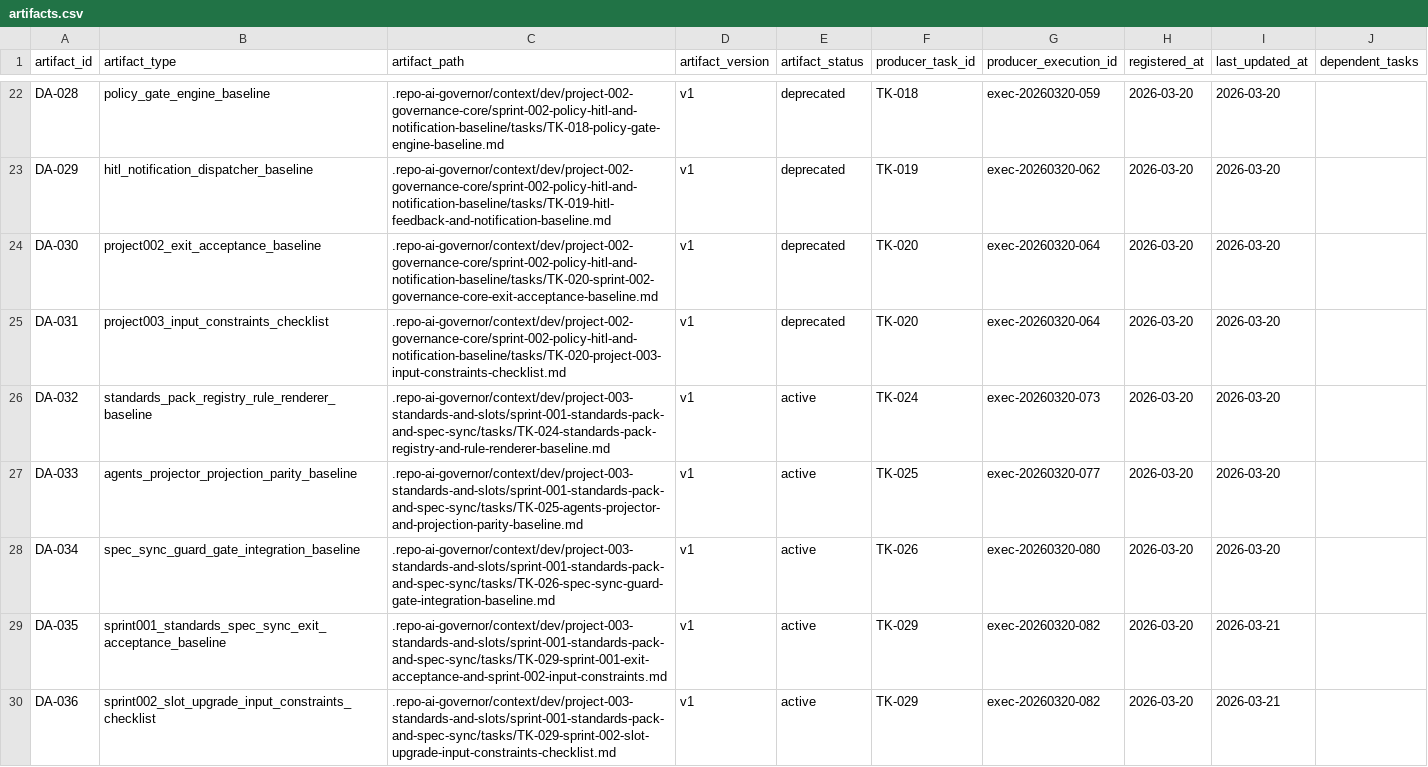
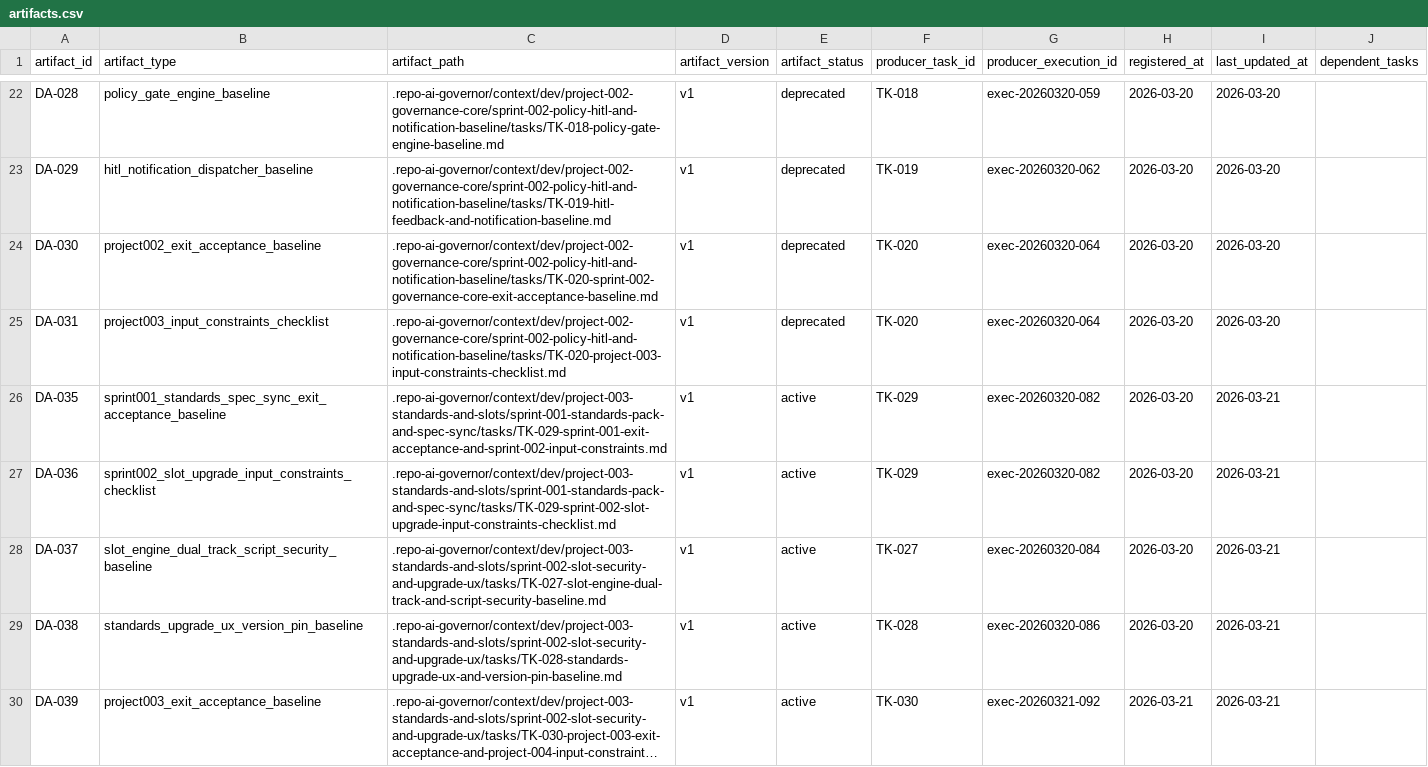
Before and after one commit to JimmyDaddy/repo-ai-governor, a CSV file: .repo-ai-governor/context/artifact-registry/artifacts.csv, drawn as a sheet; only a part is shown, gaps mark what is left out; the shorter side is filled out with more unchanged rows; long unchanged cells end in ….

```diff
--- a/.repo-ai-governor/context/artifact-registry/artifacts.csv
+++ b/.repo-ai-governor/context/artifact-registry/artifacts.csv
@@ -25,5 +25,2 @@ DA-030,project002_exit_acceptance_baseline,.repo-ai-governor/context/dev/project
 DA-031,project003_input_constraints_checklist,.repo-ai-governor/context/dev/project-002-governance-core/sprint-002-policy-hitl-and-notification-baseline/tasks/TK-020-project-003-input-constraints-checklist.md,v1,deprecated,TK-020,exec-20260320-064,2026-03-20,2026-03-20,
-DA-032,standards_pack_registry_rule_renderer_baseline,.repo-ai-governor/context/dev/project-003-standards-and-slots/sprint-001-standards-pack-and-spec-sync/tasks/TK-024-standards-pack-registry-and-rule-renderer-baseline.md,v1,active,TK-024,exec-20260320-073,2026-03-20,2026-03-20,
-DA-033,agents_projector_projection_parity_baseline,.repo-ai-governor/context/dev/project-003-standards-and-slots/sprint-001-standards-pack-and-spec-sync/tasks/TK-025-agents-projector-and-projection-parity-baseline.md,v1,active,TK-025,exec-20260320-077,2026-03-20,2026-03-20,
-DA-034,spec_sync_guard_gate_integration_baseline,.repo-ai-governor/context/dev/project-003-standards-and-slots/sprint-001-standards-pack-and-spec-sync/tasks/TK-026-spec-sync-guard-gate-integration-baseline.md,v1,active,TK-026,exec-20260320-080,2026-03-20,2026-03-20,
 DA-035,sprint001_standards_spec_sync_exit_acceptance_baseline,.repo-ai-governor/context/dev/project-003-standards-and-slots/sprint-001-standards-pack-and-spec-sync/tasks/TK-029-sprint-001-exit-acceptance-and-sprint-002-input-constraints.md,v1,active,TK-029,exec-20260320-082,2026-03-20,2026-03-21,
```
Also changed, not shown: .repo-ai-governor/context/artifact-registry/archive/artifacts.archive.csv, 14 other files.
